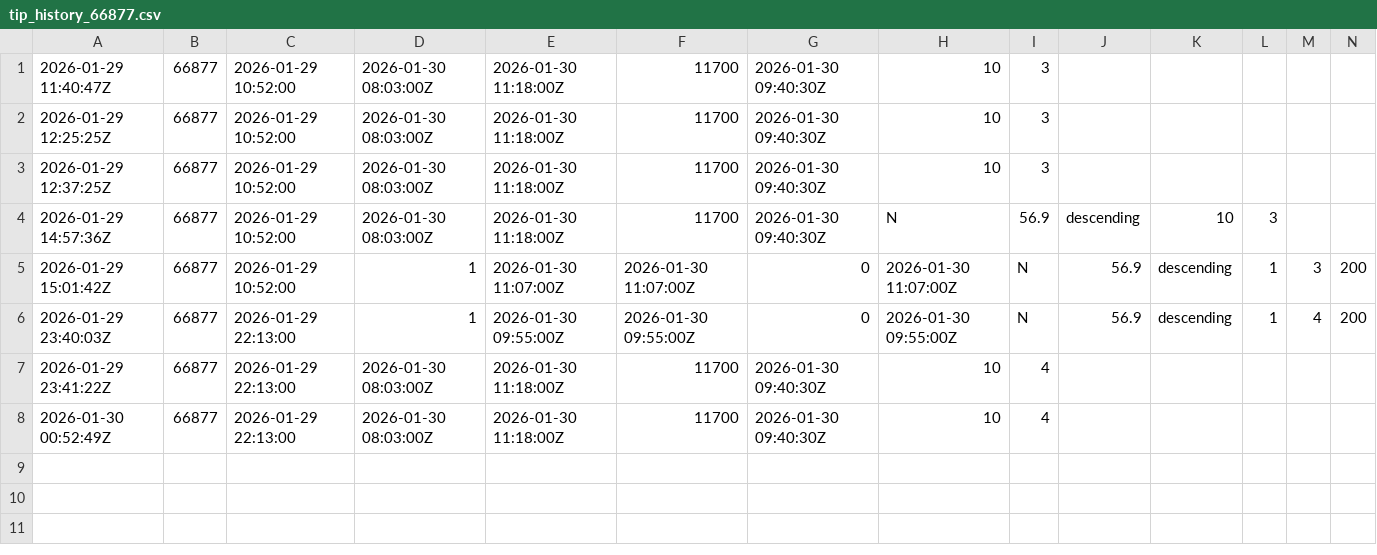
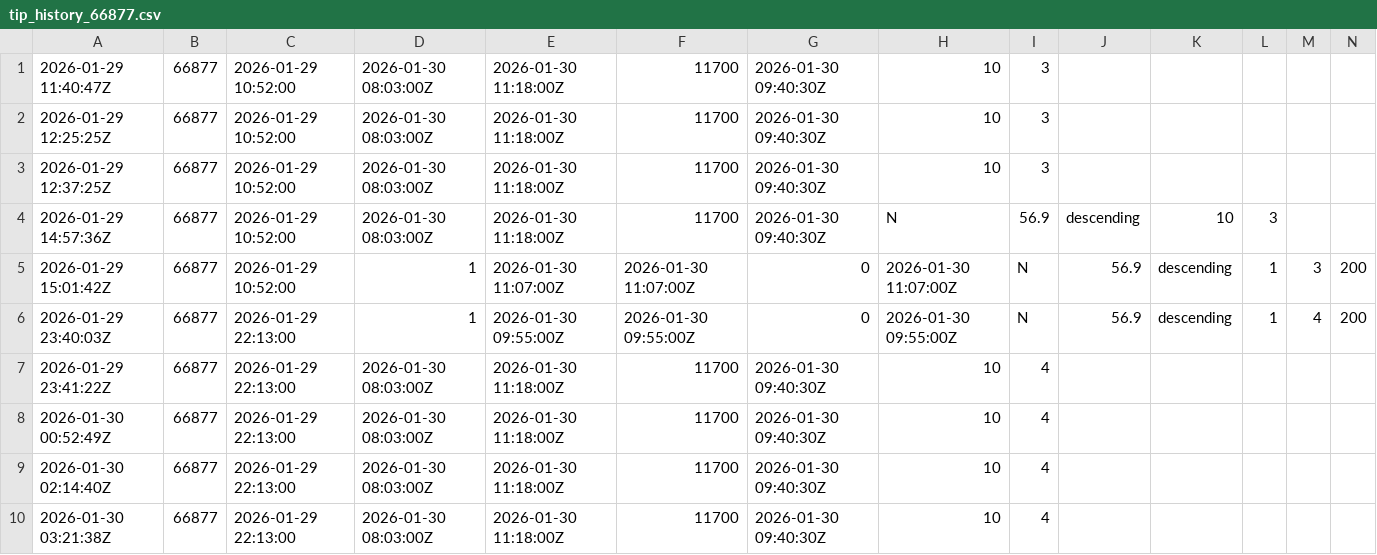
Before and after one commit to arceejuanarcee/SSA-Script, a CSV file: reentry_out/tip_history_66877.csv, drawn as a sheet; the diff names each change by its address in the sheet, - before the commit and + after, or states it on an @@ line.

Commit message:
tip_history

```diff
--- a/reentry_out/tip_history_66877.csv
+++ b/reentry_out/tip_history_66877.csv
+row 9: 2026-01-30 02:14:40Z | 66877 | 2026-01-29 22:13:00 | 2026-01-30 08:03:00Z | 2026-01-30 11:18:00Z | 11700 | 2026-01-30 09:40:30Z | 10 | 4
+row 10: 2026-01-30 03:21:38Z | 66877 | 2026-01-29 22:13:00 | 2026-01-30 08:03:00Z | 2026-01-30 11:18:00Z | 11700 | 2026-01-30 09:40:30Z | 10 | 4
```
